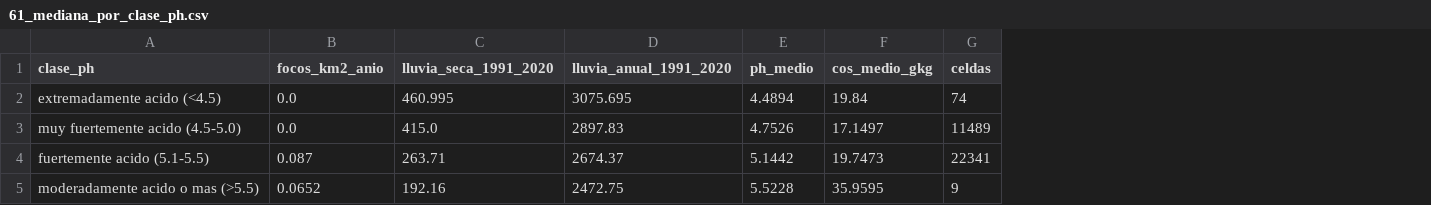
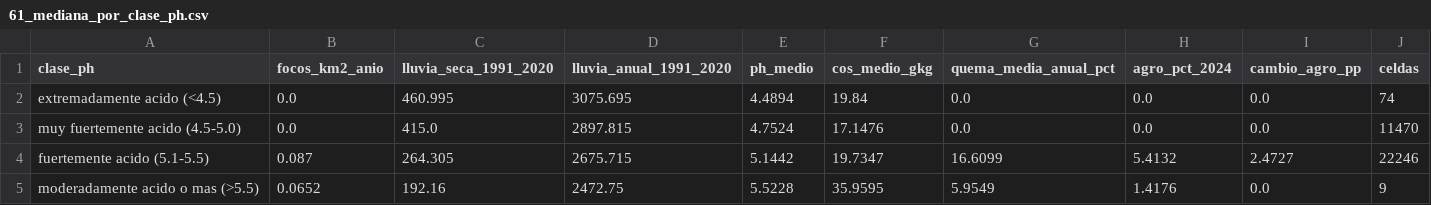
Before and after one commit to DanielFelipeRuizBermudez/Proyecto-ALTILLANURA, a CSV file: modulos/integracion/resultados/61_mediana_por_clase_ph.csv, drawn as a sheet; addresses are those after the commit; the diff names each change by its address in the sheet, - before the commit and + after, or states it on an @@ line.

```diff
--- a/modulos/integracion/resultados/61_mediana_por_clase_ph.csv
+++ b/modulos/integracion/resultados/61_mediana_por_clase_ph.csv
+column G (quema_media_anual_pct), rows 2-5: 0.0 | 0.0 | 16.6099 | 5.9549
+column H (agro_pct_2024), rows 2-5: 0.0 | 0.0 | 5.4132 | 1.4176
+column I (cambio_agro_pp), rows 2-5: 0.0 | 0.0 | 2.4727 | 0.0
-D3 (lluvia_anual_1991_2020): 2897.83
+D3 (lluvia_anual_1991_2020): 2897.815
-E3 (ph_medio): 4.7526
+E3 (ph_medio): 4.7524
-F3 (cos_medio_gkg): 17.1497
+F3 (cos_medio_gkg): 17.1476
-J3 (celdas): 11489
+J3 (celdas): 11470
-C4 (lluvia_seca_1991_2020): 263.71
+C4 (lluvia_seca_1991_2020): 264.305
-D4 (lluvia_anual_1991_2020): 2674.37
+D4 (lluvia_anual_1991_2020): 2675.715
-F4 (cos_medio_gkg): 19.7473
+F4 (cos_medio_gkg): 19.7347
-J4 (celdas): 22341
+J4 (celdas): 22246
```
Also changed, not shown: modulos/integracion/resultados/61_correlaciones_spearman.csv, modulos/integracion/resultados/61_mediana_cumaribo_vs_resto.csv, 6 other files.
